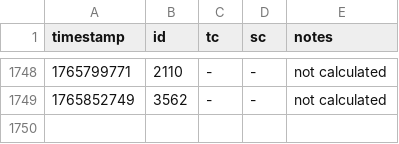
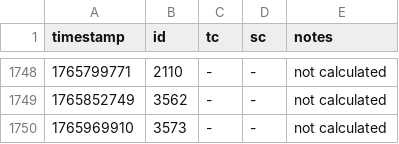
Before and after one commit to vNaonLu/leetcode-daily, a CSV file: src/solution_logs.csv, drawn as a sheet; only a part is shown, gaps mark what is left out.

```diff
--- a/src/solution_logs.csv
+++ b/src/solution_logs.csv
@@ -1749 +1749,2 @@ timestamp,id,tc,sc,notes
 1765852749,3562,-,-,not calculated
+1765969910,3573,-,-,not calculated
```
Also changed, not shown: 7 other files.
